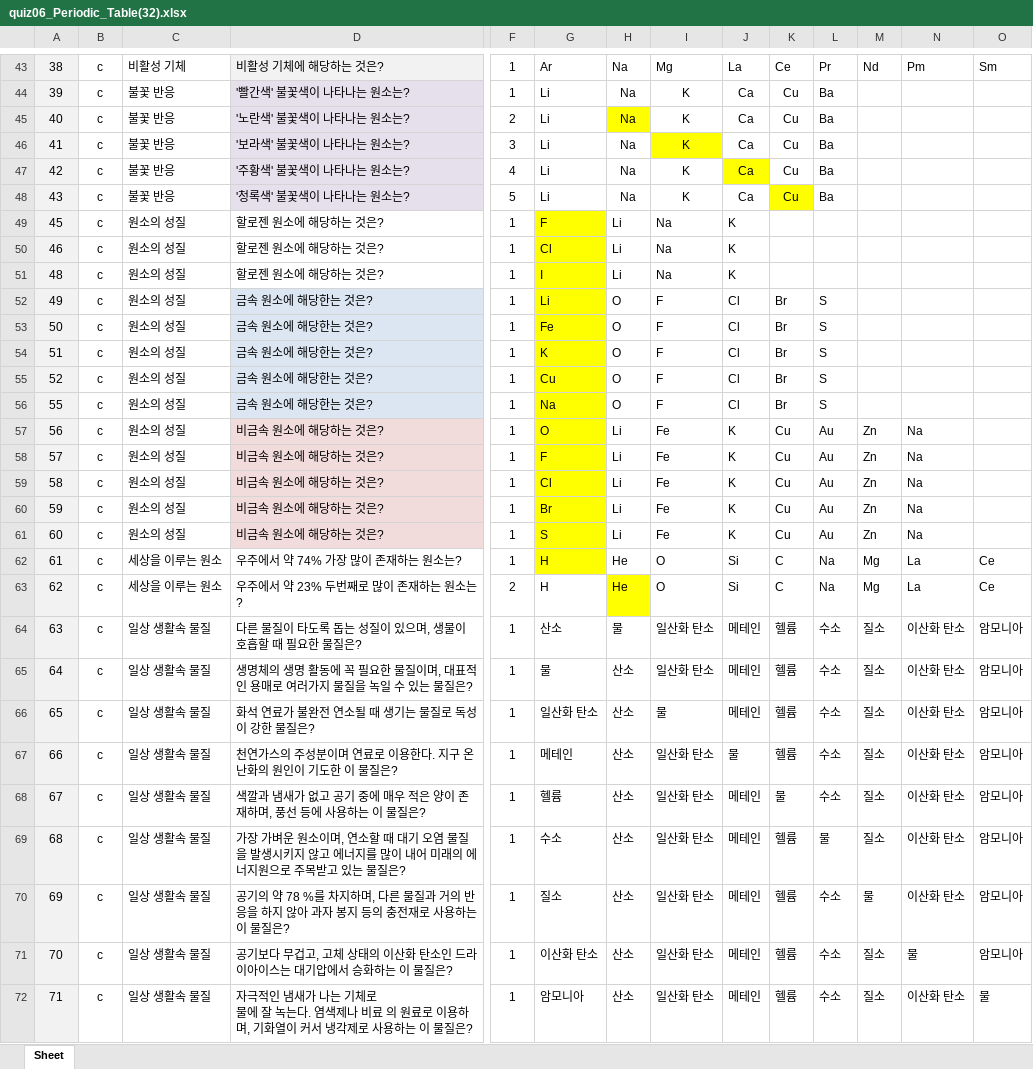
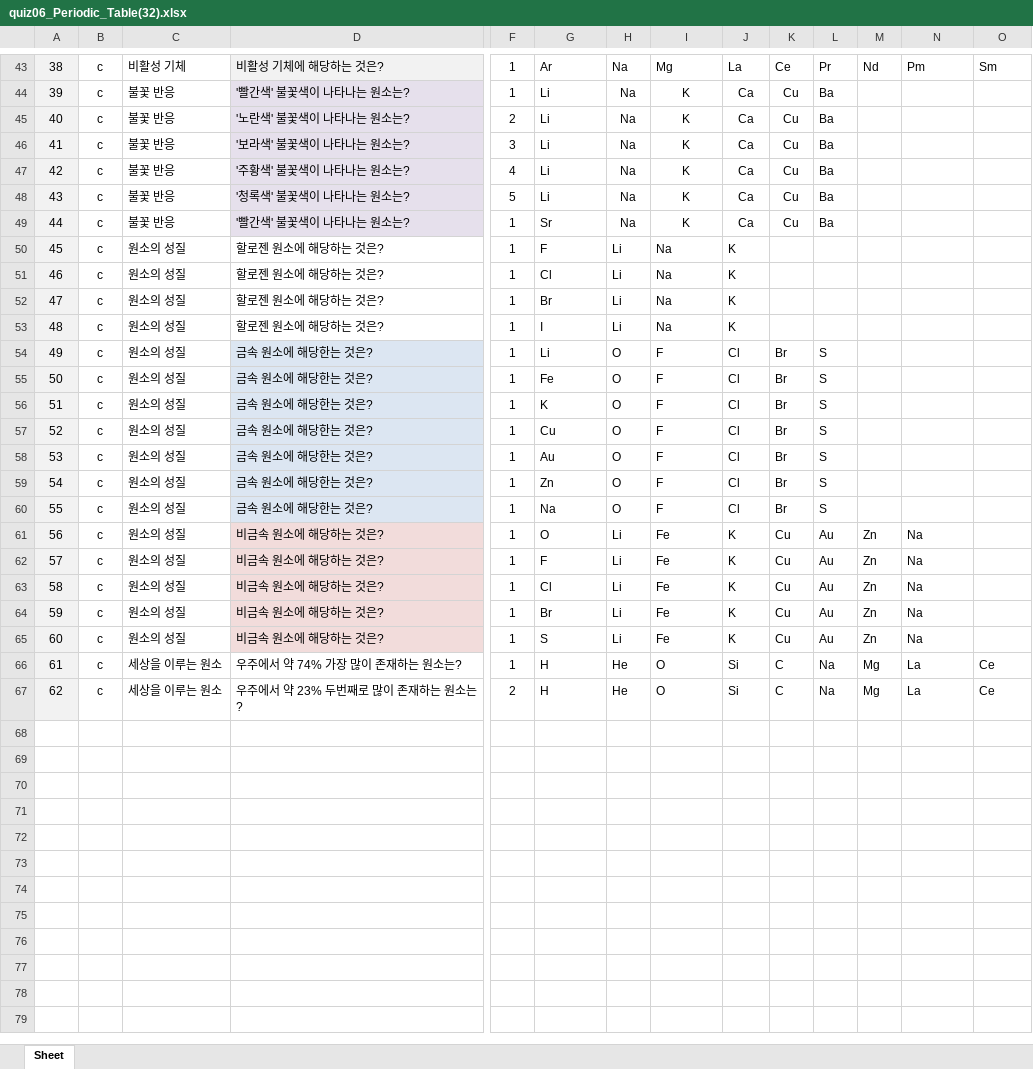
Before and after one commit to bougs93/mediapipe-gui-quiz, an Excel workbook: quiz/quiz06_Periodic_Table(32).xlsx, sheet Sheet, drawn as a sheet; only a part is shown, gaps mark what is left out; values as stored, in another font and other column widths than the file's, no borders; charts and pictures and conditional formats not drawn; removed rows and columns are numbered as before the commit, all else as after; rows hold the shown columns only; ↵ is a line break in a cell; the diff covers the shown part only; the diff names each change by its address in the sheet, - before the commit and + after, or states it on an @@ line.

```diff
--- a/quiz/quiz06_Periodic_Table(32).xlsx (sheet Sheet)
+++ b/quiz/quiz06_Periodic_Table(32).xlsx (sheet Sheet)
-H45 fill: #FFFF00
+H45 fill: none
-I46 fill: #FFFF00
+I46 fill: none
-J47 fill: #FFFF00
+J47 fill: none
-K48 fill: #FFFF00
+K48 fill: none
+row 49: 44 | c | 불꽃 반응 | '빨간색' 불꽃색이 나타나는 원소는? | 1 | Sr | Na | K | Ca | Cu | Ba
-G50:G51 fill: #FFFF00
+G50:G51 fill: none
+row 52: 47 | c | 원소의 성질 | 할로젠 원소에 해당하는 것은? | 1 | Br | Li | Na | K
-G53:G57 fill: #FFFF00
+G53:G57 fill: none
+row 58: 53 | c | 원소의 성질 | 금속 원소에 해당한는 것은? | 1 | Au | O | F | Cl | Br | S
+row 59: 54 | c | 원소의 성질 | 금속 원소에 해당한는 것은? | 1 | Zn | O | F | Cl | Br | S
-G60:G66 fill: #FFFF00
+G60:G66 fill: none
-H67 fill: #FFFF00
+H67 fill: none
-row 64: 63 | c | 일상 생활속 물질 | 다른 물질이 타도록 돕는 성질이 있으며, 생물이 호흡할 때 필요한 물질은? | 1 | 산소 | 물 | 일산화 탄소 | 메테인 | 헬륨 | 수소 | 질소 | 이산화 탄소 | 암모니아
-row 65: 64 | c | 일상 생활속 물질 | 생명체의 생명 활동에 꼭 필요한 물질이며, 대표적인 용매로 여러가지 물질을 녹일 수 있는 물질은? | 1 | 물 | 산소 | 일산화 탄소 | 메테인 | 헬륨 | 수소 | 질소 | 이산화 탄소 | 암모니아
-row 66: 65 | c | 일상 생활속 물질 | 화석 연료가 불완전 연소될 때 생기는 물질로 독성이 강한 물질은? | 1 | 일산화 탄소 | 산소 | 물 | 메테인 | 헬륨 | 수소 | 질소 | 이산화 탄소 | 암모니아
-row 67: 66 | c | 일상 생활속 물질 | 천연가스의 주성분이며 연료로 이용한다. 지구 온난화의 원인이 기도한 이 물질은? | 1 | 메테인 | 산소 | 일산화 탄소 | 물 | 헬륨 | 수소 | 질소 | 이산화 탄소 | 암모니아
-row 68: 67 | c | 일상 생활속 물질 | 색깔과 냄새가 없고 공기 중에 매우 적은 양이 존재하며, 풍선 등에 사용하는 이 물질은? | 1 | 헬륨 | 산소 | 일산화 탄소 | 메테인 | 물 | 수소 | 질소 | 이산화 탄소 | 암모니아
-row 69: 68 | c | 일상 생활속 물질 | 가장 가벼운 원소이며, 연소할 때 대기 오염 물질을 발생시키지 않고 에너지를 많이 내어 미래의 에너지원으로 주목받고 있는 물질은? | 1 | 수소 | 산소 | 일산화 탄소 | 메테인 | 헬륨 | 물 | 질소 | 이산화 탄소 | 암모니아
-row 70: 69 | c | 일상 생활속 물질 | 공기의 약 78 %를 차지하며, 다른 물질과 거의 반응을 하지 않아 과자 봉지 등의 충전재로 사용하는 이 물질은? | 1 | 질소 | 산소 | 일산화 탄소 | 메테인 | 헬륨 | 수소 | 물 | 이산화 탄소 | 암모니아
-row 71: 70 | c | 일상 생활속 물질 | 공기보다 무겁고, 고체 상태의 이산화 탄소인 드라이아이스는 대기압에서 승화하는 이 물질은? | 1 | 이산화 탄소 | 산소 | 일산화 탄소 | 메테인 | 헬륨 | 수소 | 질소 | 물 | 암모니아
-row 72: 71 | c | 일상 생활속 물질 | 자극적인 냄새가 나는 기체로 ↵ 물에 잘 녹는다. 염색제나 비료 의 원료로 이용하며, 기화열이 커서 냉각제로 사용하는 이 물질은? | 1 | 암모니아 | 산소 | 일산화 탄소 | 메테인 | 헬륨 | 수소 | 질소 | 이산화 탄소 | 물
```
Also changed, not shown: 24 removed rows and 1 edited cell elsewhere in this sheet, charts or pictures, quiz/quiz02_mental_arithmetic_level1.xlsx, 10 other files.
